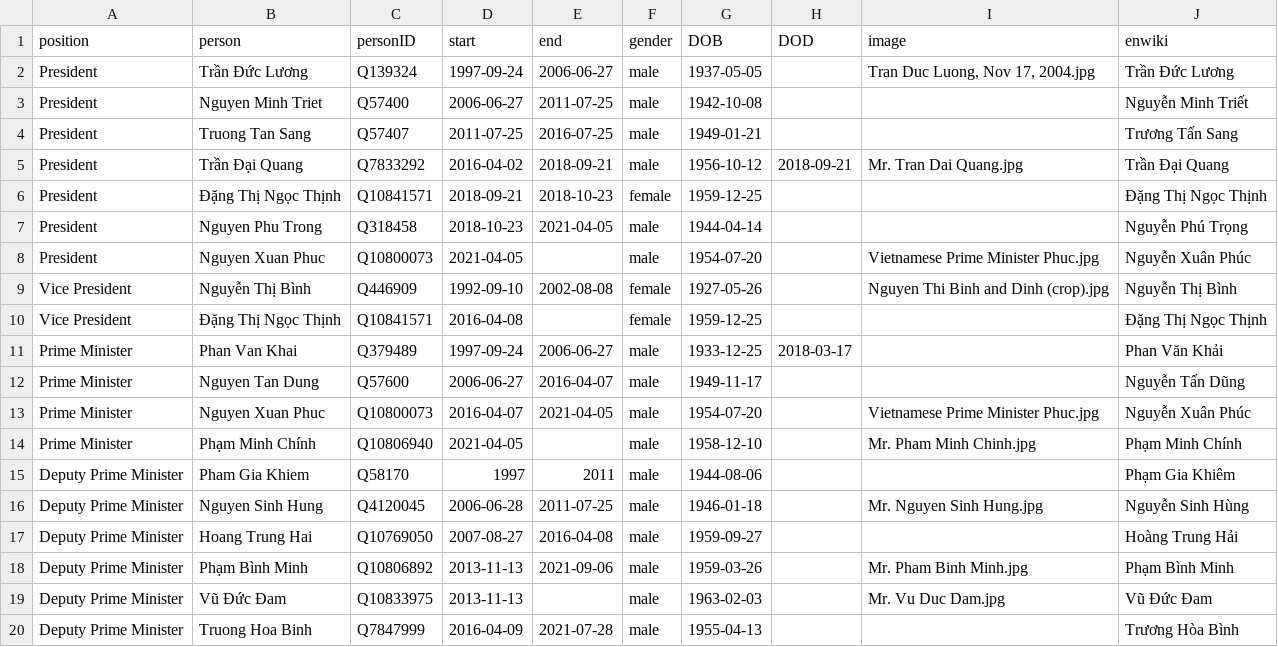
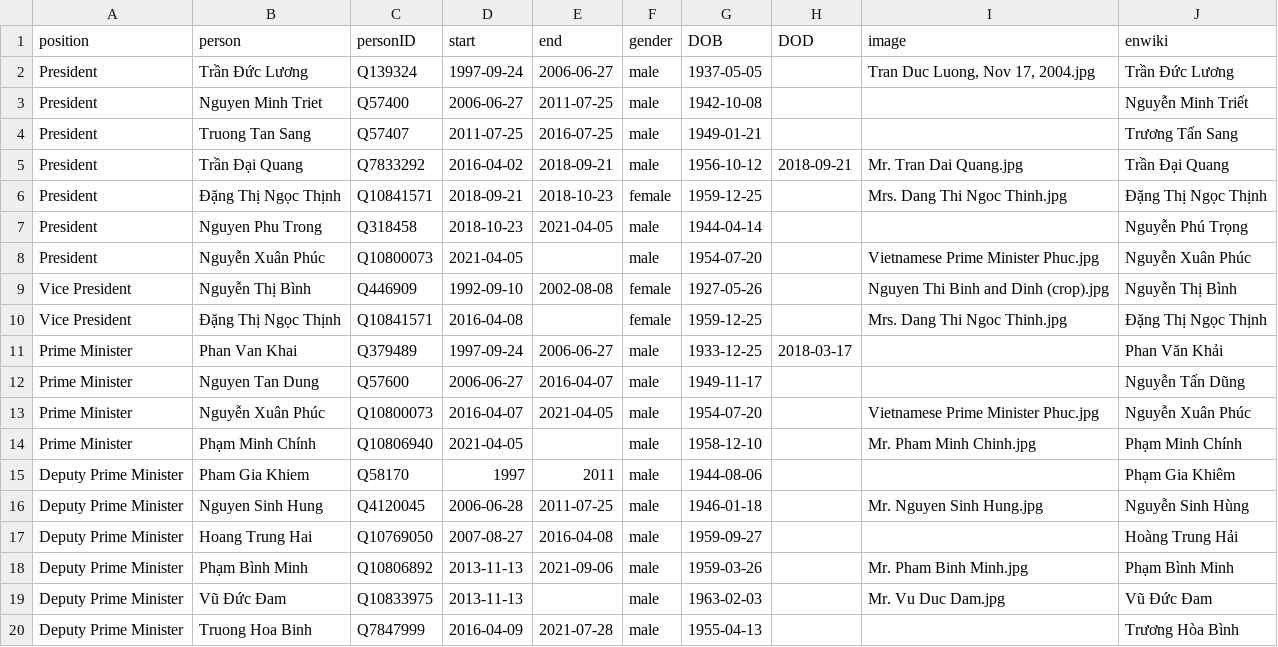
Before and after one commit to every-politician-scrapers/vietnam, a CSV file: html/holders21.csv, drawn as a sheet; only a part is shown.

```diff
--- a/html/holders21.csv
+++ b/html/holders21.csv
@@ -5,10 +5,10 @@ President,Truong Tan Sang,Q57407,2011-07-25,2016-07-25,male,1949-01-21,,,Trươn
 President,Trần Đại Quang,Q7833292,2016-04-02,2018-09-21,male,1956-10-12,2018-09-21,Mr. Tran Dai Quang.jpg,Trần Đại Quang
-President,Đặng Thị Ngọc Thịnh,Q10841571,2018-09-21,2018-10-23,female,1959-12-25,,,Đặng Thị Ngọc Thịnh
+President,Đặng Thị Ngọc Thịnh,Q10841571,2018-09-21,2018-10-23,female,1959-12-25,,Mrs. Dang Thi Ngoc Thinh.jpg,Đặng Thị Ngọc Thịnh
 President,Nguyen Phu Trong,Q318458,2018-10-23,2021-04-05,male,1944-04-14,,,Nguyễn Phú Trọng
-President,Nguyen Xuan Phuc,Q10800073,2021-04-05,,male,1954-07-20,,Vietnamese Prime Minister Phuc.jpg,Nguyễn Xuân Phúc
+President,Nguyễn Xuân Phúc,Q10800073,2021-04-05,,male,1954-07-20,,Vietnamese Prime Minister Phuc.jpg,Nguyễn Xuân Phúc
 Vice President,Nguyễn Thị Bình,Q446909,1992-09-10,2002-08-08,female,1927-05-26,,Nguyen Thi Binh and Dinh (crop).jpg,Nguyễn Thị Bình
-Vice President,Đặng Thị Ngọc Thịnh,Q10841571,2016-04-08,,female,1959-12-25,,,Đặng Thị Ngọc Thịnh
+Vice President,Đặng Thị Ngọc Thịnh,Q10841571,2016-04-08,,female,1959-12-25,,Mrs. Dang Thi Ngoc Thinh.jpg,Đặng Thị Ngọc Thịnh
 Prime Minister,Phan Van Khai,Q379489,1997-09-24,2006-06-27,male,1933-12-25,2018-03-17,,Phan Văn Khải
 Prime Minister,Nguyen Tan Dung,Q57600,2006-06-27,2016-04-07,male,1949-11-17,,,Nguyễn Tấn Dũng
-Prime Minister,Nguyen Xuan Phuc,Q10800073,2016-04-07,2021-04-05,male,1954-07-20,,Vietnamese Prime Minister Phuc.jpg,Nguyễn Xuân Phúc
+Prime Minister,Nguyễn Xuân Phúc,Q10800073,2016-04-07,2021-04-05,male,1954-07-20,,Vietnamese Prime Minister Phuc.jpg,Nguyễn Xuân Phúc
 Prime Minister,Phạm Minh Chính,Q10806940,2021-04-05,,male,1958-12-10,,Mr. Pham Minh Chinh.jpg,Phạm Minh Chính
```
Also changed, not shown: html/current.csv, html/family.csv, 2 other files.
